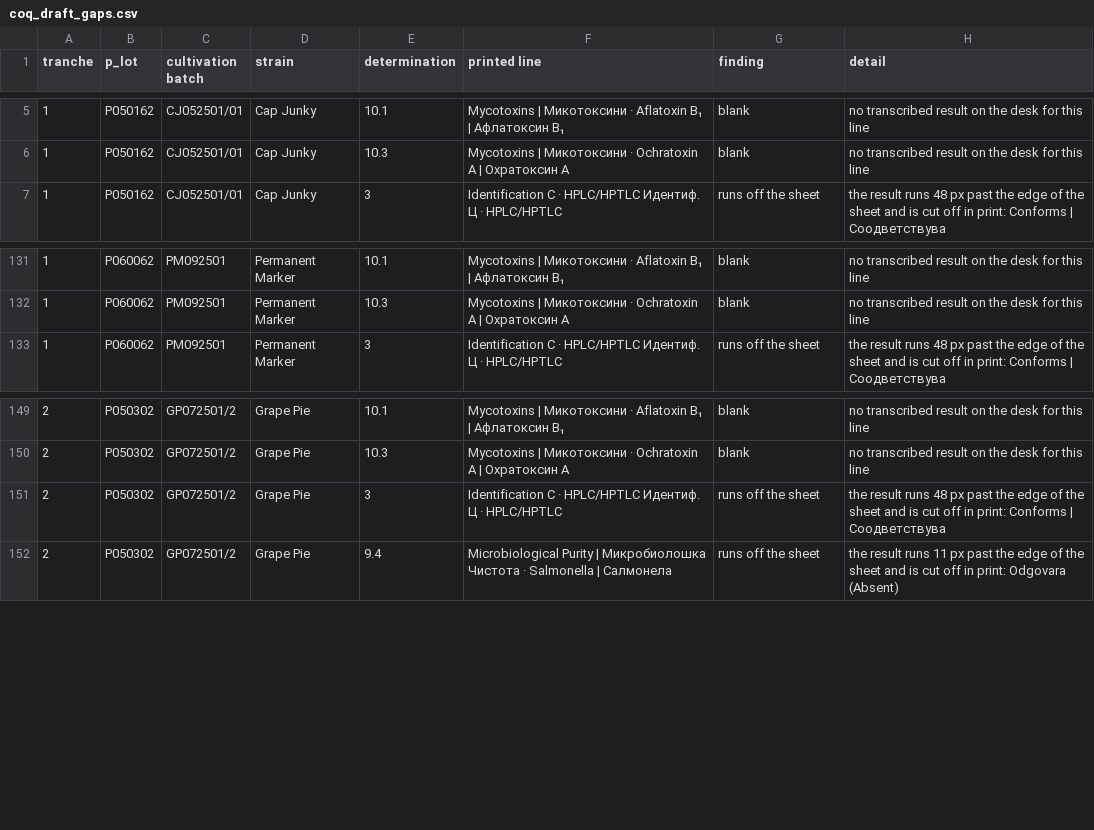
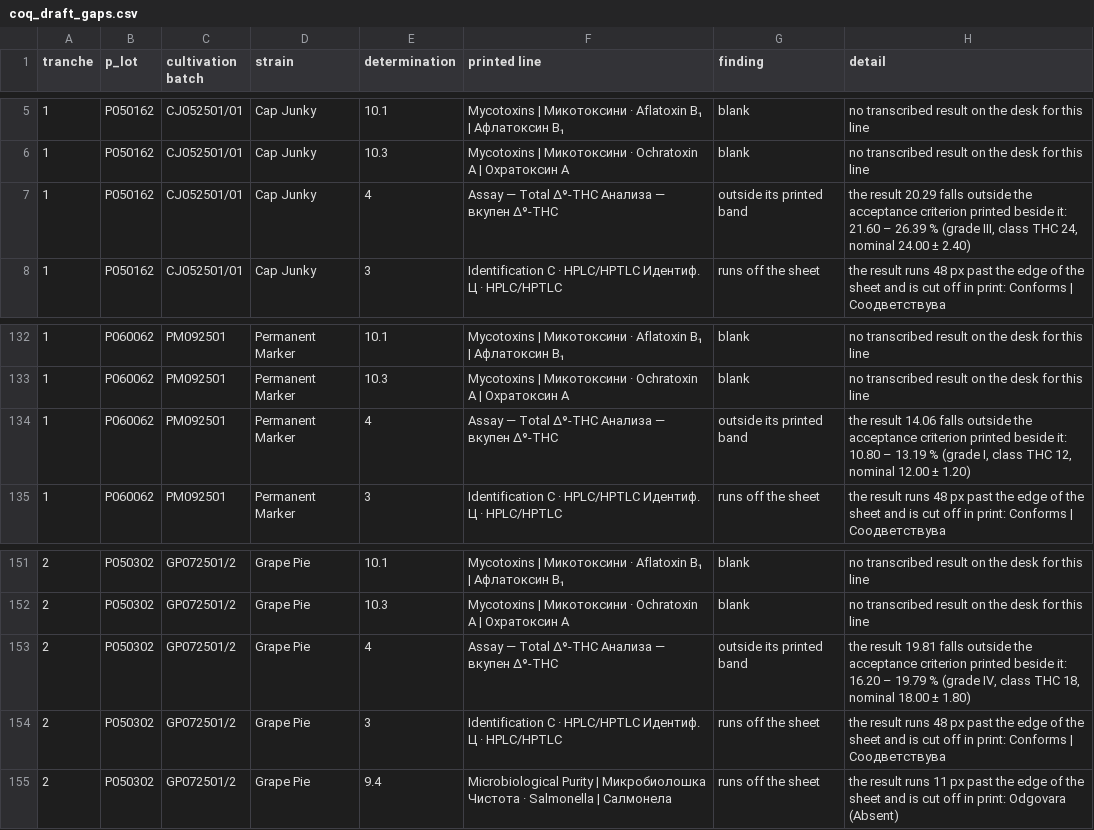
Before and after one commit to 3p4e/letta-stack, a CSV file: deliverables/qc_gap_analysis/drafts/coq_draft_gaps.csv, drawn as a sheet; only a part is shown, gaps mark what is left out; the diff names each change by its address in the sheet, - before the commit and + after, or states it on an @@ line.

```diff
--- a/deliverables/qc_gap_analysis/drafts/coq_draft_gaps.csv
+++ b/deliverables/qc_gap_analysis/drafts/coq_draft_gaps.csv
+row 7: 1 | P050162 | CJ052501/01 | Cap Junky | 4 | Assay — Total Δ⁹-THC Анализа — вкупен Δ⁹-THC | outside its printed band | the result 20.29 falls outside the acceptance criterion printed beside it: 21.60 – 26.39 % (grade III, class THC 24, nominal 24.00 ± 2.40)
+row 134: 1 | P060062 | PM092501 | Permanent Marker | 4 | Assay — Total Δ⁹-THC Анализа — вкупен Δ⁹-THC | outside its printed band | the result 14.06 falls outside the acceptance criterion printed beside it: 10.80 – 13.19 % (grade I, class THC 12, nominal 12.00 ± 1.20)
+row 153: 2 | P050302 | GP072501/2 | Grape Pie | 4 | Assay — Total Δ⁹-THC Анализа — вкупен Δ⁹-THC | outside its printed band | the result 19.81 falls outside the acceptance criterion printed beside it: 16.20 – 19.79 % (grade IV, class THC 18, nominal 18.00 ± 1.80)
```
Also changed, not shown: 28 other files.
